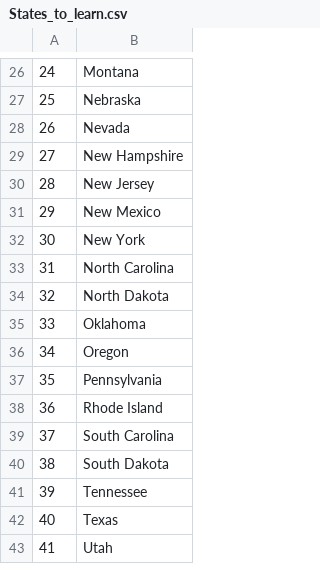
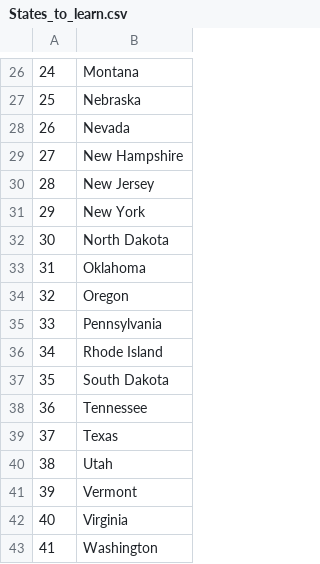
Before and after one commit to Justinkoech/USstatesproject, a CSV file: States_to_learn.csv, drawn as a sheet; only a part is shown, gaps mark what is left out; the shorter side is filled out with more unchanged rows; removed rows and columns are numbered as before the commit, all else as after; the diff names each change by its address in the sheet, - before the commit and + after, or states it on an @@ line.

```diff
--- a/States_to_learn.csv
+++ b/States_to_learn.csv
-row 31: 29 | New Mexico
@@ column A renumbered from row 31 down @@
-row 33: 31 | North Carolina
-row 39: 37 | South Carolina
```
Also changed, not shown: 1 other file.
